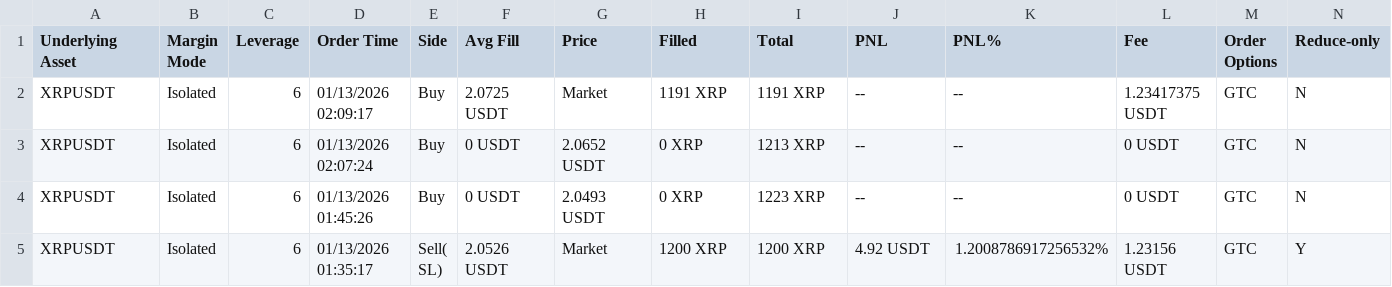
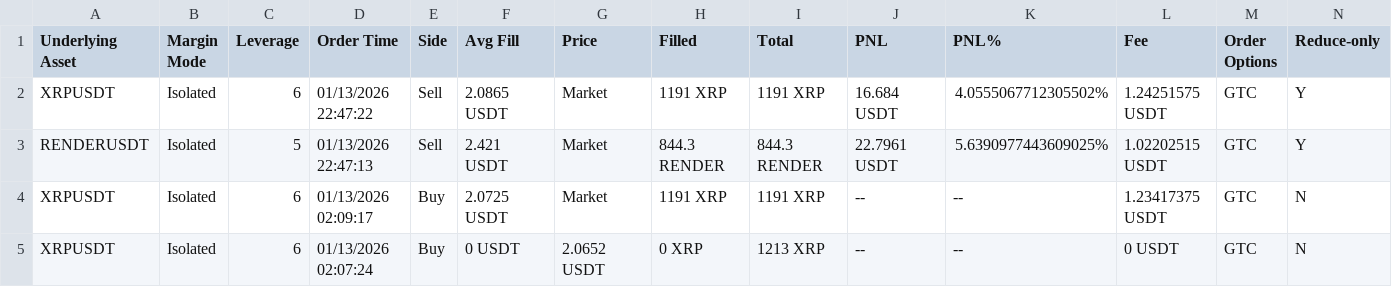
Before and after one commit to dhrleenders/pnl-traden, a CSV file: sync/blofin_order_history.csv, drawn as a sheet; only a part is shown; the shorter side is filled out with more unchanged rows; rows hold the shown columns only; the diff names each change by its address in the sheet, - before the commit and + after, or states it on an @@ line.

Commit message:
Add Blofin CSV into pnl.json

```diff
--- a/sync/blofin_order_history.csv
+++ b/sync/blofin_order_history.csv
+row 2: XRPUSDT | Isolated | 6 | 01/13/2026 22:47:22 | Sell | 2.0865 USDT | Market | 1191 XRP | 1191 XRP | 16.684 USDT | 4.0555067712305502% | 1.24251575 USDT | GTC | Y
+row 3: RENDERUSDT | Isolated | 5 | 01/13/2026 22:47:13 | Sell | 2.421 USDT | Market | 844.3 RENDER | 844.3 RENDER | 22.7961 USDT | 5.6390977443609025% | 1.02202515 USDT | GTC | Y
```
Also changed, not shown: 1 other file.
